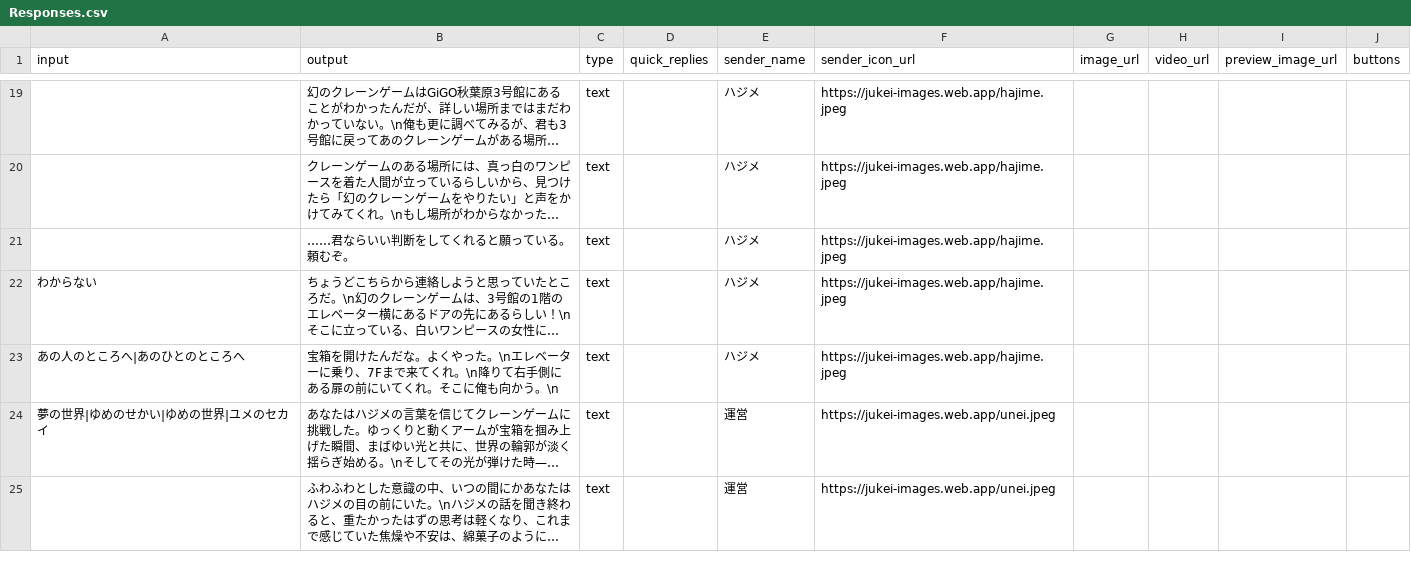
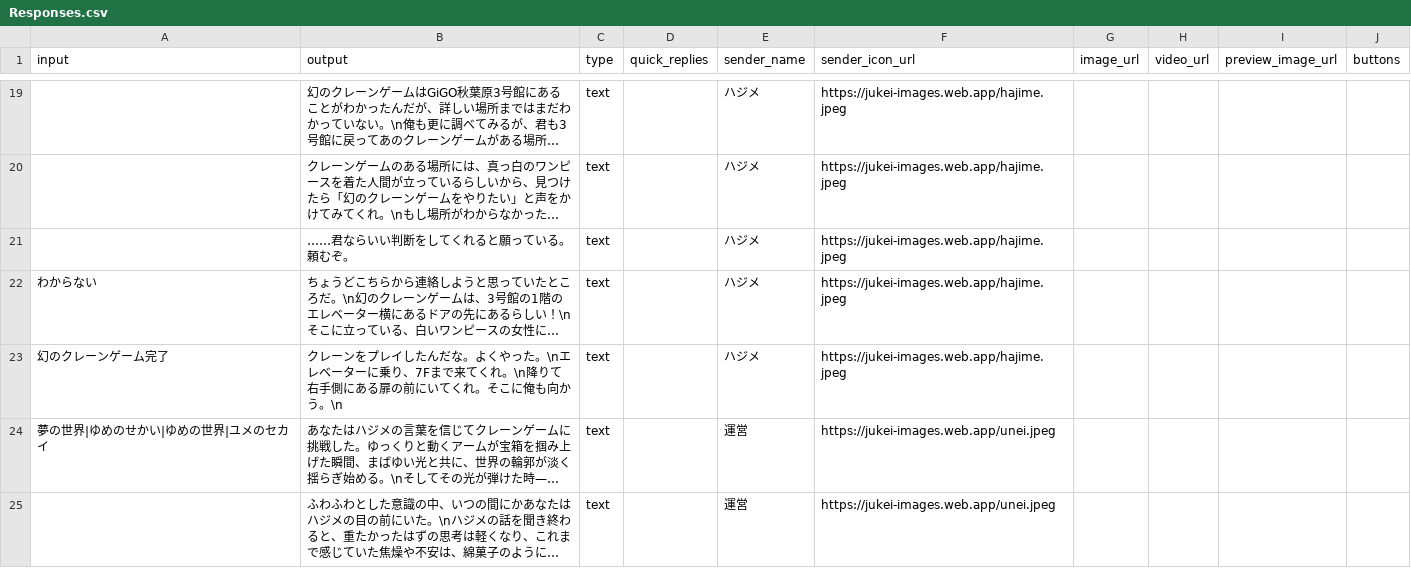
Before and after one commit to grinzing/jukei-line-yesterday, a CSV file: public/Responses.csv, drawn as a sheet; only a part is shown, gaps mark what is left out; long unchanged cells end in …; the diff names each change by its address in the sheet, - before the commit and + after, or states it on an @@ line.

Commit message:
エンディング実装

```diff
--- a/public/Responses.csv
+++ b/public/Responses.csv
-A23 (input): あの人のところへ|あのひとのところへ
+A23 (input): 幻のクレーンゲーム完了
-B23 (output): 宝箱を開けたんだな…
+B23 (output): クレーンをプレイしたんだな…
```
